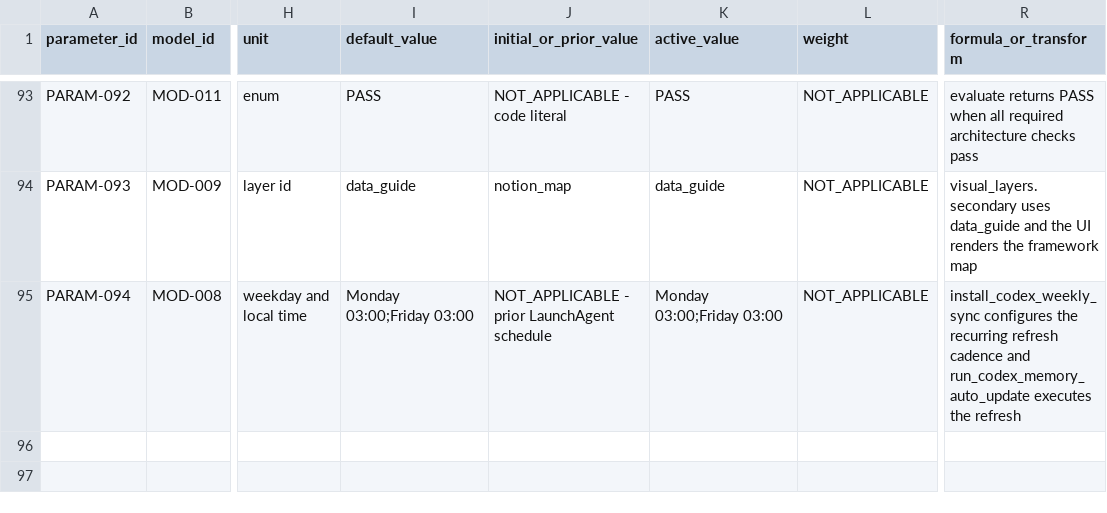
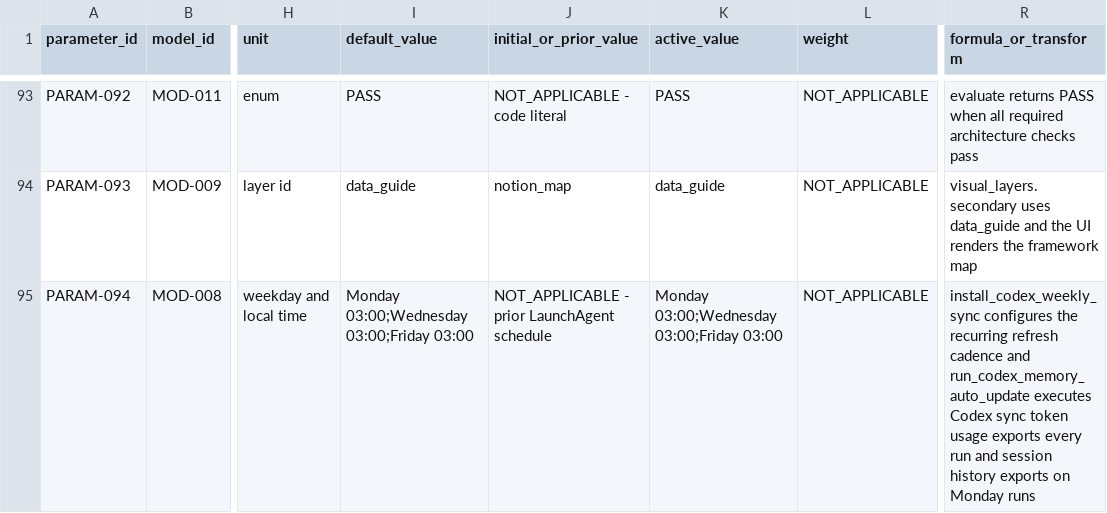
Before and after one commit to LinzeColin/AgentDatabase, a CSV file: OpenAIDatabase/docs/governance/parameter_registry.csv, drawn as a sheet; only a part is shown, gaps mark what is left out; the diff names each change by its address in the sheet, - before the commit and + after, or states it on an @@ line.

Commit message:
Update Memory Atlas Codex history sync schedule

```diff
--- a/OpenAIDatabase/docs/governance/parameter_registry.csv
+++ b/OpenAIDatabase/docs/governance/parameter_registry.csv
-I95 (default_value): Monday 03:00;Friday 03:00
+I95 (default_value): Monday 03:00;Wednesday 03:00;Friday 03:00
-K95 (active_value): Monday 03:00;Friday 03:00
+K95 (active_value): Monday 03:00;Wednesday 03:00;Friday 03:00
-R95 (formula_or_transform): …run_codex_memory_auto_update executes the refresh
+R95 (formula_or_transform): …run_codex_memory_auto_update executes Codex sync token usage exports every run and session history exports on Monday runs
```
Also changed, not shown: 9 other files.
